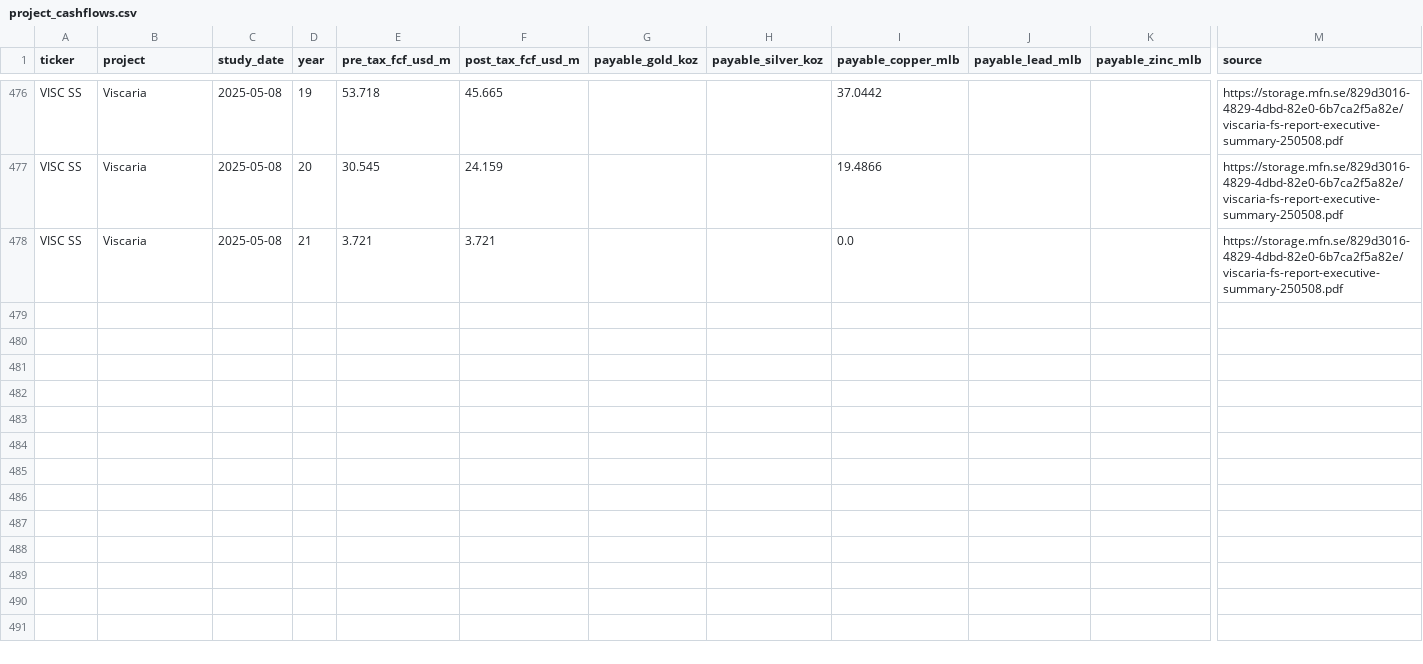
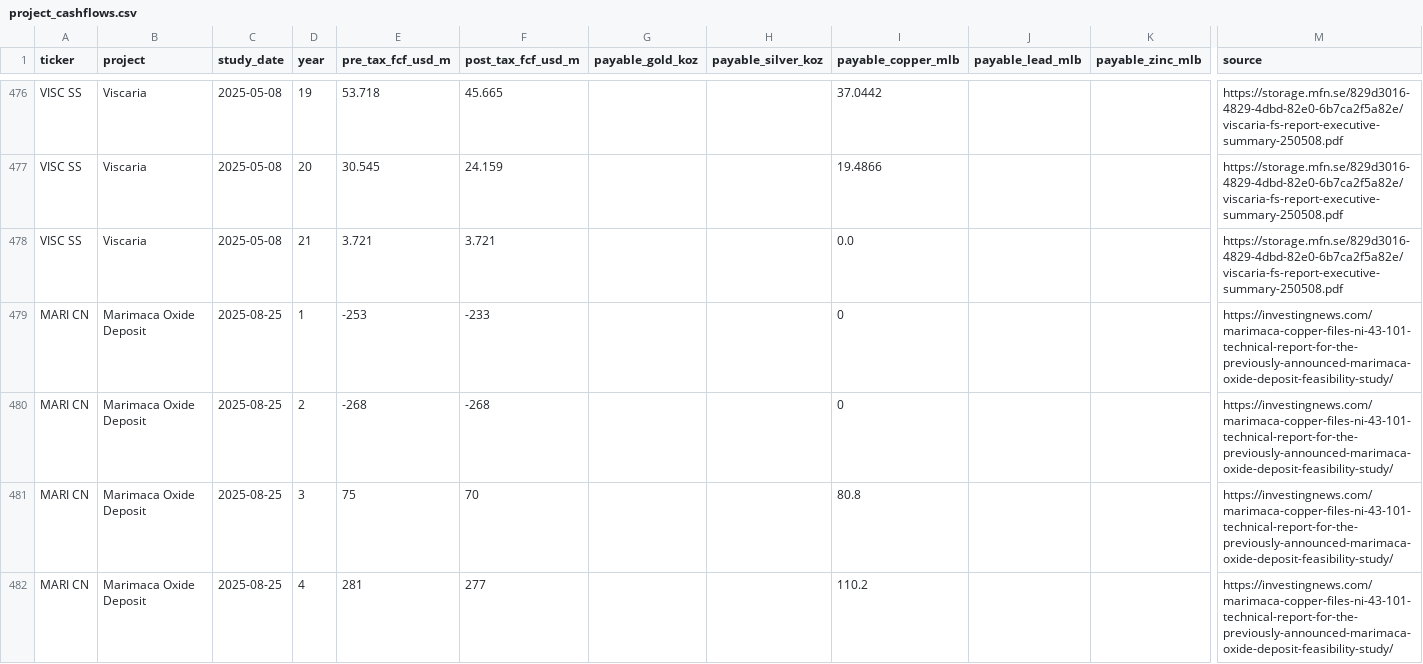
Before and after one commit to rmvw96-spec/mining-company-valuations, a CSV file: data/research/project_cashflows.csv, drawn as a sheet; only a part is shown, gaps mark what is left out; rows hold the shown columns only; the diff covers the shown part only; the diff names each change by its address in the sheet, - before the commit and + after, or states it on an @@ line.

Commit message:
Coverage studies: Marimaca FS recorded from the user's copy; Diablillos not published (its DFS has no annual cash-flow table); El Domo stays unvalued (user: no estimated payables); roadmap 6b A7 met

```diff
--- a/data/research/project_cashflows.csv
+++ b/data/research/project_cashflows.csv
+row 479: MARI CN | Marimaca Oxide Deposit | 2025-08-25 | 1 | -253 | -233 |  |  | 0 |  |  | https://investingnews.com/marimaca-copper-files-ni-43-101-technical-report-for-the-previously-announced-marimaca-oxide-deposit-feasibility-study/
+row 480: MARI CN | Marimaca Oxide Deposit | 2025-08-25 | 2 | -268 | -268 |  |  | 0 |  |  | https://investingnews.com/marimaca-copper-files-ni-43-101-technical-report-for-the-previously-announced-marimaca-oxide-deposit-feasibility-study/
+row 481: MARI CN | Marimaca Oxide Deposit | 2025-08-25 | 3 | 75 | 70 |  |  | 80.8 |  |  | https://investingnews.com/marimaca-copper-files-ni-43-101-technical-report-for-the-previously-announced-marimaca-oxide-deposit-feasibility-study/
+row 482: MARI CN | Marimaca Oxide Deposit | 2025-08-25 | 4 | 281 | 277 |  |  | 110.2 |  |  | https://investingnews.com/marimaca-copper-files-ni-43-101-technical-report-for-the-previously-announced-marimaca-oxide-deposit-feasibility-study/
```
Also changed, not shown: 12 added rows elsewhere in this file, data/research/coverage.csv, data/research/pnav_companies.csv, 4 other files.
